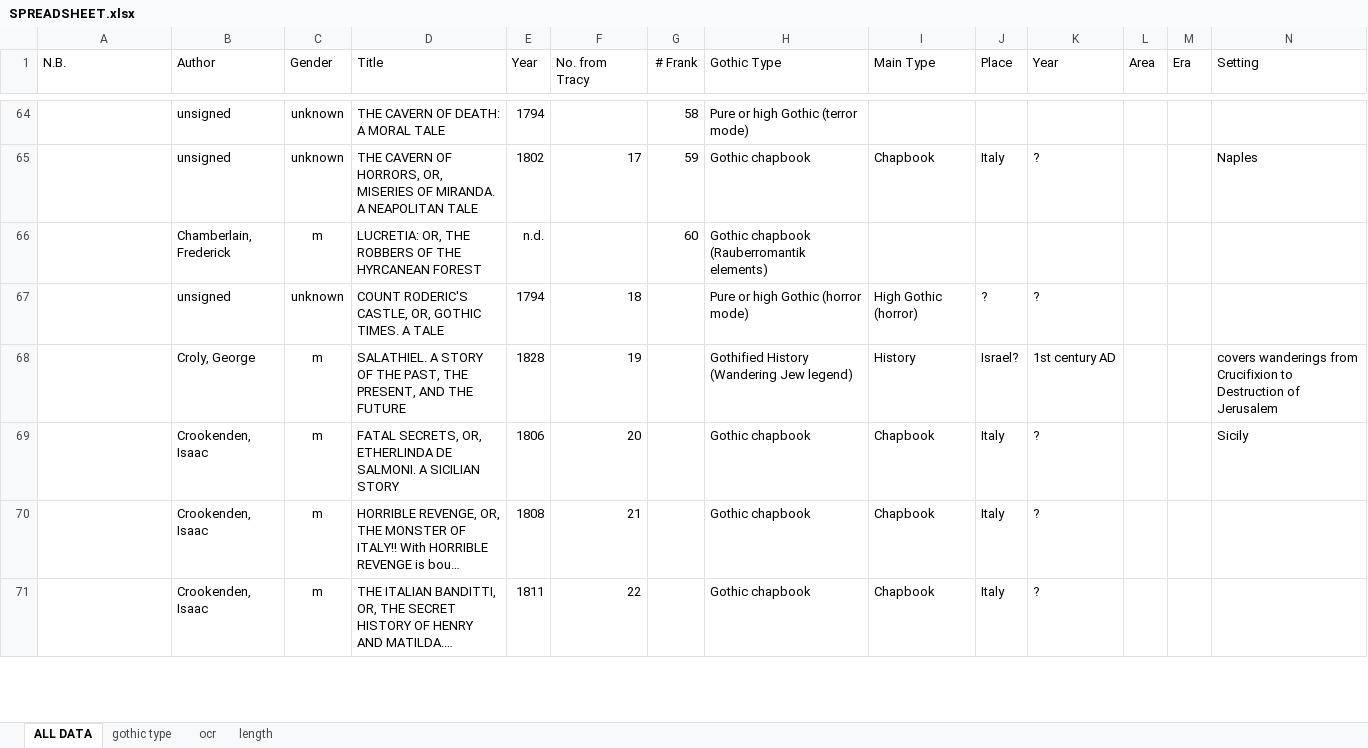
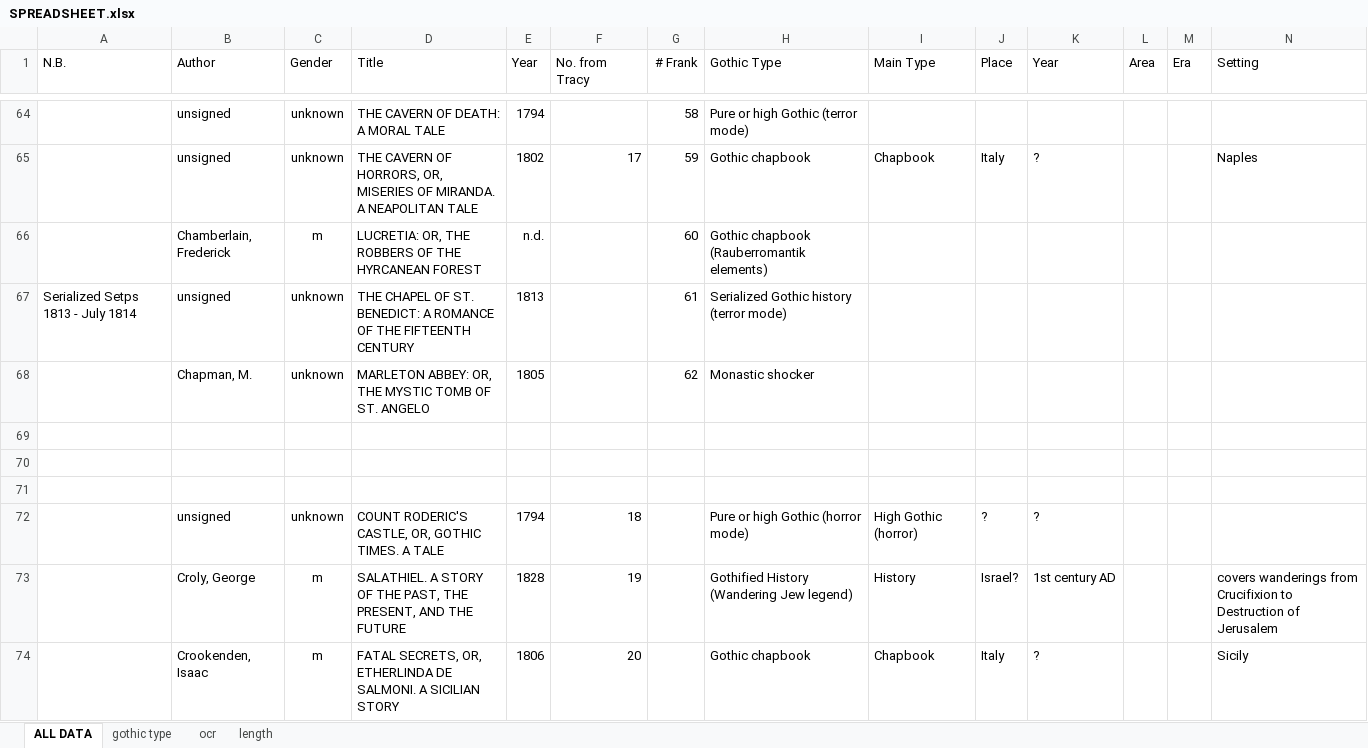
Before and after one commit to lawrenceevalyn/MASTERS-ESSAY, an Excel workbook: SPREADSHEET.xlsx, sheet ALL DATA, drawn as a sheet; only a part is shown, gaps mark what is left out; the shorter side is filled out with more unchanged rows; long unchanged cells end in …; values as stored, in another font and other column widths than the file's, no borders; rows hold the shown columns only; the diff names each change by its address in the sheet, - before the commit and + after, or states it on an @@ line.

Commit message:
two quick gothic types

```diff
--- a/SPREADSHEET.xlsx (sheet ALL DATA)
+++ b/SPREADSHEET.xlsx (sheet ALL DATA)
+row 67: Serialized Setps 1813 - July 1814 | unsigned | unknown | THE CHAPEL OF ST. BENEDICT: A ROMANCE OF THE FIFTEENTH CENTURY | 1813 |  | 61 | Serialized Gothic history (terror mode)
+row 68:  | Chapman, M. | unknown | MARLETON ABBEY: OR, THE MYSTIC TOMB OF ST. ANGELO | 1805 |  | 62 | Monastic shocker
+row 69: (empty)
+row 70: (empty)
+row 71: (empty)
```
